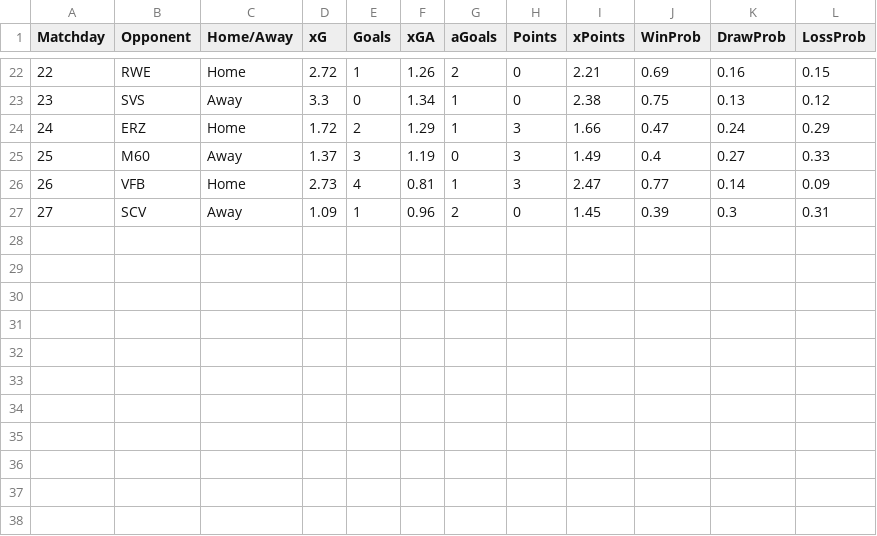
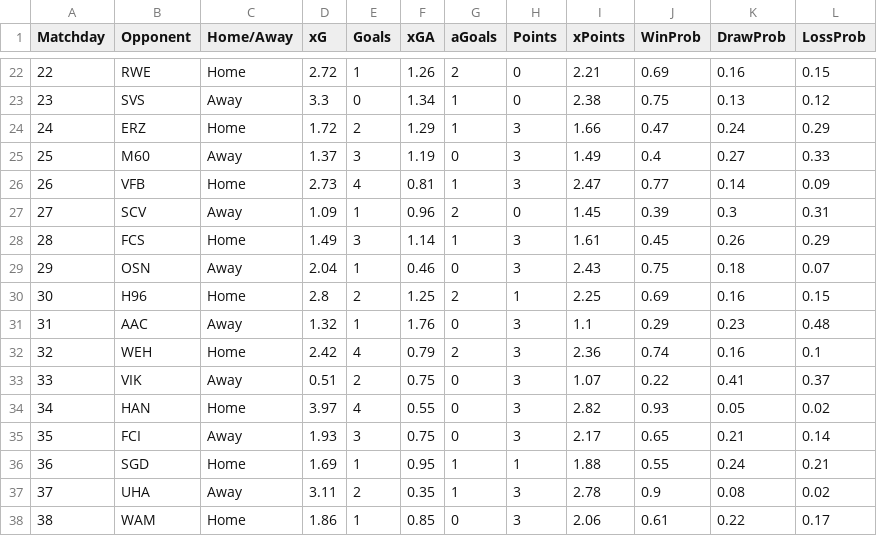
Before and after one commit to holderdi/sofaxG, a CSV file: xG_team_per_match_csv/xG_matches_ARM.csv, drawn as a sheet; only a part is shown, gaps mark what is left out.

```diff
--- a/xG_team_per_match_csv/xG_matches_ARM.csv
+++ b/xG_team_per_match_csv/xG_matches_ARM.csv
@@ -27 +27,12 @@ Matchday,Opponent,Home/Away,xG,Goals,xGA,aGoals,Points,xPoints,WinProb,DrawProb,
 27,SCV,Away,1.09,1,0.96,2,0,1.45,0.39,0.3,0.31
+28,FCS,Home,1.49,3,1.14,1,3,1.61,0.45,0.26,0.29
+29,OSN,Away,2.04,1,0.46,0,3,2.43,0.75,0.18,0.07
+30,H96,Home,2.8,2,1.25,2,1,2.25,0.69,0.16,0.15
+31,AAC,Away,1.32,1,1.76,0,3,1.1,0.29,0.23,0.48
+32,WEH,Home,2.42,4,0.79,2,3,2.36,0.74,0.16,0.1
+33,VIK,Away,0.51,2,0.75,0,3,1.07,0.22,0.41,0.37
+34,HAN,Home,3.97,4,0.55,0,3,2.82,0.93,0.05,0.02
+35,FCI,Away,1.93,3,0.75,0,3,2.17,0.65,0.21,0.14
+36,SGD,Home,1.69,1,0.95,1,1,1.88,0.55,0.24,0.21
+37,UHA,Away,3.11,2,0.35,1,3,2.78,0.9,0.08,0.02
+38,WAM,Home,1.86,1,0.85,0,3,2.06,0.61,0.22,0.17
```
Also changed, not shown: xG_players_per_team_results/ARM_players_shots.csv, 7 other files.
